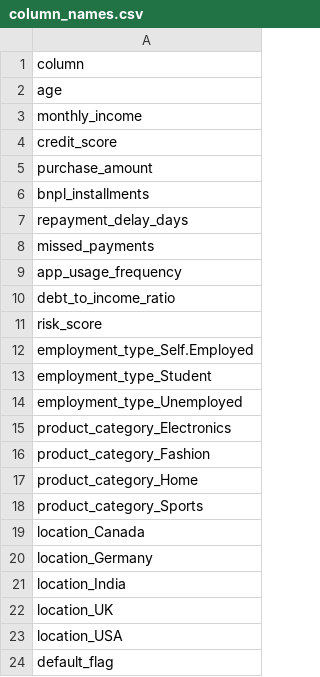
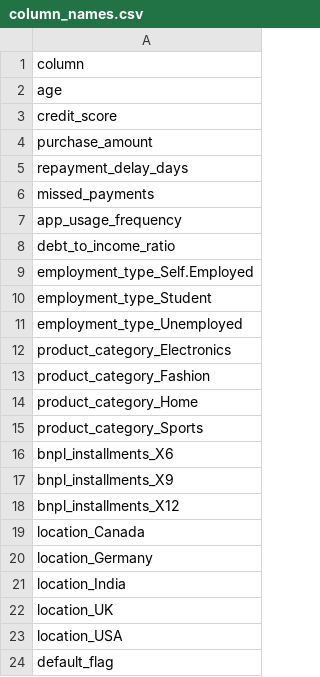
Before and after one commit to FHLam727/ISOM3018, a CSV file: column_names.csv, drawn as a sheet.

```diff
--- a/column_names.csv
+++ b/column_names.csv
@@ -2,6 +2,4 @@ column
 age
-monthly_income
 credit_score
 purchase_amount
-bnpl_installments
 repayment_delay_days
@@ -10,3 +8,2 @@ app_usage_frequency
 debt_to_income_ratio
-risk_score
 employment_type_Self.Employed
@@ -18,2 +15,5 @@ product_category_Home
 product_category_Sports
+bnpl_installments_X6
+bnpl_installments_X9
+bnpl_installments_X12
 location_Canada
```
Also changed, not shown: 13 other files.
